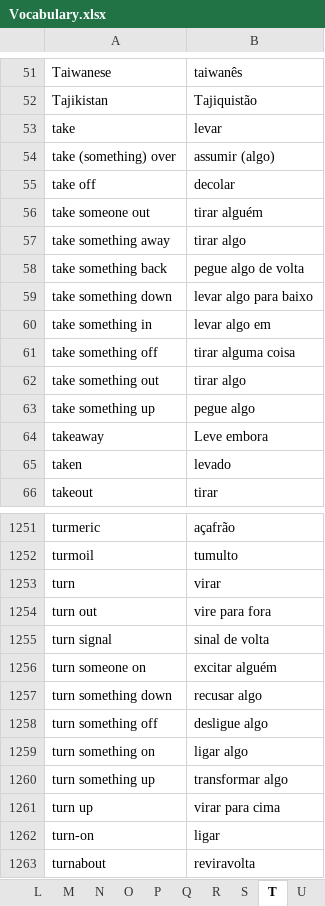
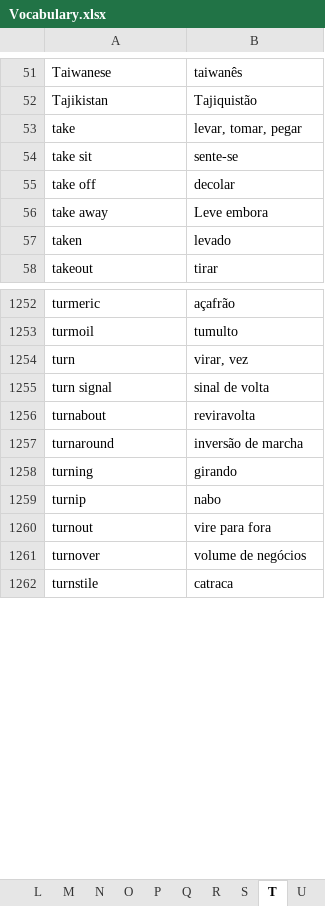
Before and after one commit to jpralves10/---English---, an Excel workbook: Vocabulary.xlsx, sheet T, drawn as a sheet; only a part is shown, gaps mark what is left out; the shorter side is filled out with more unchanged rows; values as stored, in another font and other column widths than the file's, no borders; removed rows and columns are numbered as before the commit, all else as after; the diff covers the shown part only; the diff names each change by its address in the sheet, - before the commit and + after, or states it on an @@ line.

```diff
--- a/Vocabulary.xlsx (sheet T)
+++ b/Vocabulary.xlsx (sheet T)
-B53: levar
+B53: levar, tomar, pegar
-row 54: take (something) over | assumir (algo)
+row 54: take sit | sente-se
-row 56: take someone out | tirar alguém
-row 57: take something away | tirar algo
-row 58: take something back | pegue algo de volta
-row 59: take something down | levar algo para baixo
-row 60: take something in | levar algo em
-row 61: take something off | tirar alguma coisa
-row 62: take something out | tirar algo
-row 63: take something up | pegue algo
-A56: takeaway
+A56: take away
-B1254: virar
+B1254: virar, vez
-row 1254: turn out | vire para fora
-row 1256: turn someone on | excitar alguém
-row 1257: turn something down | recusar algo
-row 1258: turn something off | desligue algo
-row 1259: turn something on | ligar algo
-row 1260: turn something up | transformar algo
-row 1261: turn up | virar para cima
-row 1262: turn-on | ligar
```
Also changed, not shown: 16 added rows, 5 removed rows, 25 edited cells and cell formats elsewhere in this sheet, sheet A, sheet S, sheet J, sheet R, sheet H, sheet C, 20 more sheets, other sheet tabs, 2 other files.
